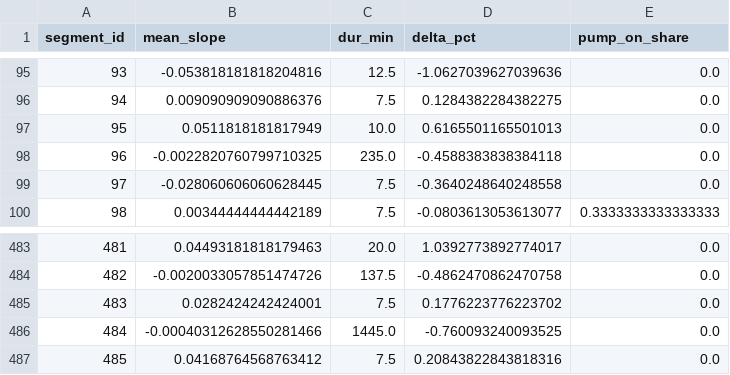
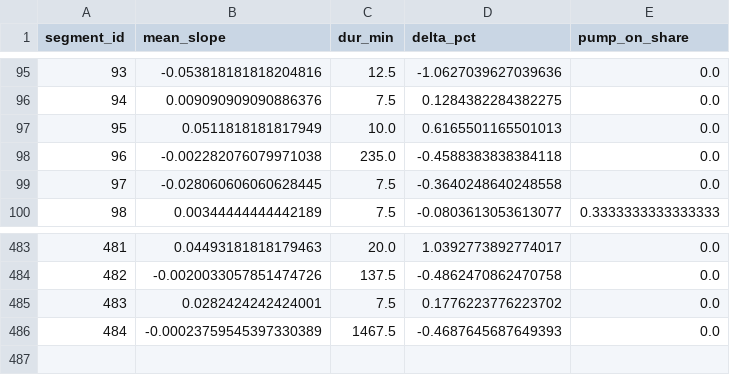
Before and after one commit to gabe1boon/SpainBrainWeb, a CSV file: data/processed/water_tank_segment_stats.csv, drawn as a sheet; only a part is shown, gaps mark what is left out.

```diff
--- a/data/processed/water_tank_segment_stats.csv
+++ b/data/processed/water_tank_segment_stats.csv
@@ -97,3 +97,3 @@ segment_id,mean_slope,dur_min,delta_pct,pump_on_share
 95,0.0511818181817949,10.0,0.6165501165501013,0.0
-96,-0.0022820760799710325,235.0,-0.4588383838384118,0.0
+96,-0.002282076079971038,235.0,-0.4588383838384118,0.0
 97,-0.028060606060628445,7.5,-0.3640248640248558,0.0
@@ -485,3 +485,2 @@ segment_id,mean_slope,dur_min,delta_pct,pump_on_share
 483,0.0282424242424001,7.5,0.1776223776223702,0.0
-484,-0.00040312628550281466,1445.0,-0.760093240093525,0.0
-485,0.04168764568763412,7.5,0.20843822843818316,0.0
+484,-0.00023759545397330389,1467.5,-0.4687645687649393,0.0
```
Also changed, not shown: data/processed/water_tank_clean.csv, 5 other files.
